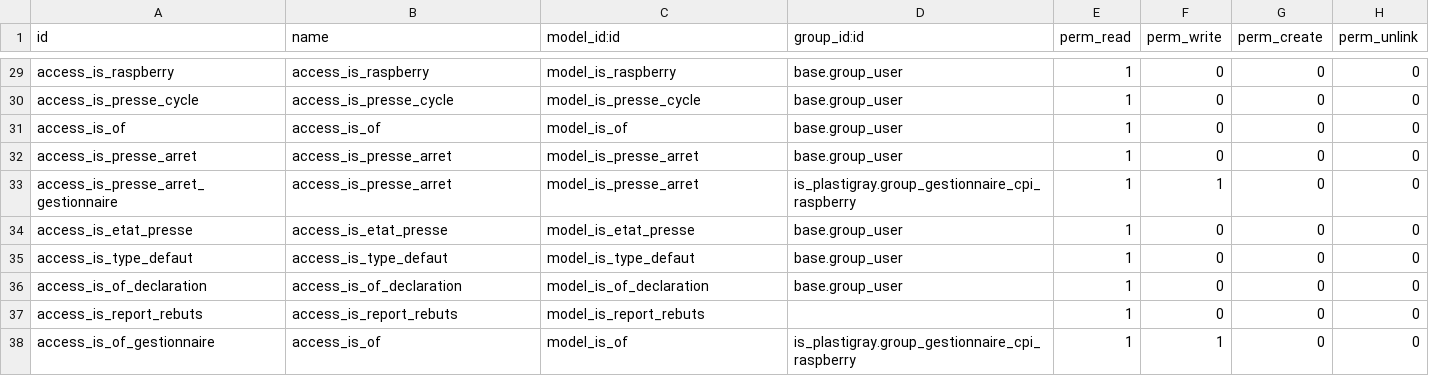
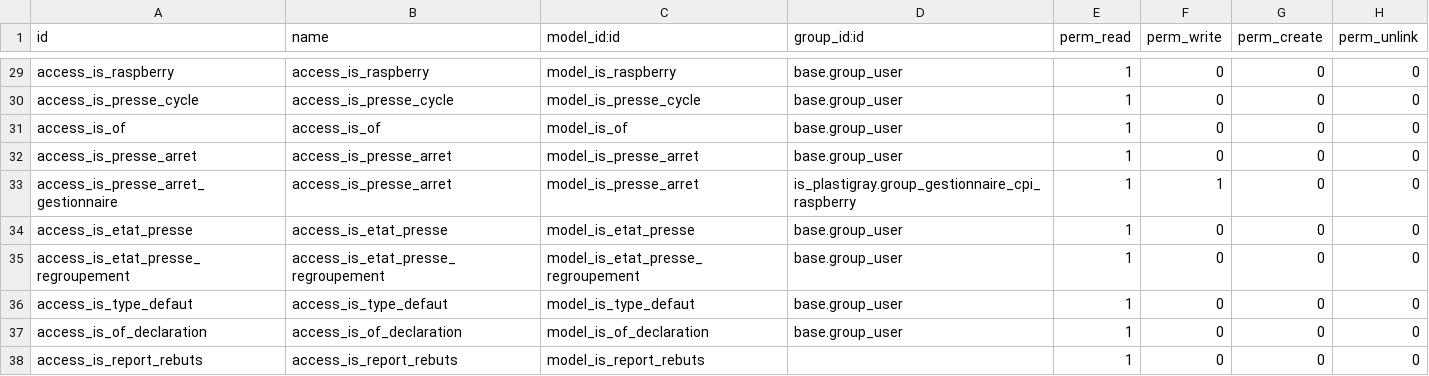
Before and after one commit to tonygalmiche/is_pg_2019, a CSV file: security/ir.model.access.csv, drawn as a sheet; only a part is shown, gaps mark what is left out; the shorter side is filled out with more unchanged rows; the diff names each change by its address in the sheet, - before the commit and + after, or states it on an @@ line.

Commit message:
add is.etat.presse.regroupement

```diff
--- a/security/ir.model.access.csv
+++ b/security/ir.model.access.csv
+row 35: access_is_etat_presse_regroupement | access_is_etat_presse_regroupement | model_is_etat_presse_regroupement | base.group_user | 1 | 0 | 0 | 0
```
Also changed, not shown: 2 other files.
